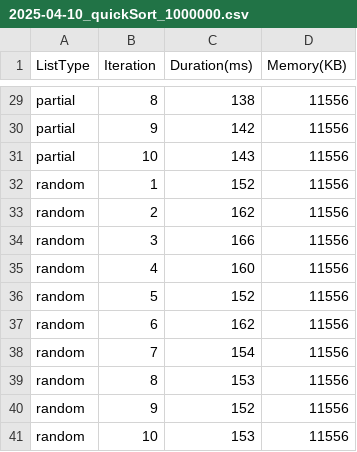
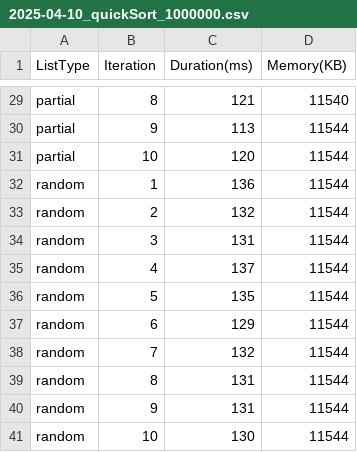
Before and after one commit to SongWooYoung/sortAlgo, a CSV file: result/2025-04-10_quickSort_1000000.csv, drawn as a sheet; only a part is shown, gaps mark what is left out; the diff covers the shown part only; the diff names each change by its address in the sheet, - before the commit and + after, or states it on an @@ line.

```diff
--- a/result/2025-04-10_quickSort_1000000.csv
+++ b/result/2025-04-10_quickSort_1000000.csv
-C29 (Duration(ms)): 138
+C29 (Duration(ms)): 121
-D29 (Memory(KB)): 11556
+D29 (Memory(KB)): 11540
-C30 (Duration(ms)): 142
+C30 (Duration(ms)): 113
-D30:D41 (Memory(KB)): 11556
+D30:D41 (Memory(KB)): 11544
-C31 (Duration(ms)): 143
+C31 (Duration(ms)): 120
-C32 (Duration(ms)): 152
+C32 (Duration(ms)): 136
-C33 (Duration(ms)): 162
+C33 (Duration(ms)): 132
-C34 (Duration(ms)): 166
+C34 (Duration(ms)): 131
-C35 (Duration(ms)): 160
+C35 (Duration(ms)): 137
-C36 (Duration(ms)): 152
+C36 (Duration(ms)): 135
-C37 (Duration(ms)): 162
+C37 (Duration(ms)): 129
-C38 (Duration(ms)): 154
+C38 (Duration(ms)): 132
-C39 (Duration(ms)): 153
+C39 (Duration(ms)): 131
-C40 (Duration(ms)): 152
+C40 (Duration(ms)): 131
-C41 (Duration(ms)): 153
+C41 (Duration(ms)): 130
```
Also changed, not shown: 51 edited cells elsewhere in this file, result/2025-04-10_bubbleSort_1000000.csv, 4 other files.
